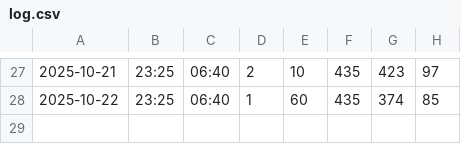
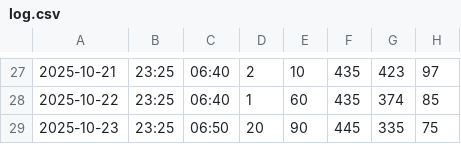
Before and after one commit to jackma-00/shuteye, a CSV file: data/log.csv, drawn as a sheet; only a part is shown, gaps mark what is left out.

```diff
--- a/data/log.csv
+++ b/data/log.csv
@@ -28 +28,2 @@
 2025-10-22,23:25,06:40,1,60,435,374,85
+2025-10-23,23:25,06:50,20,90,445,335,75
```
